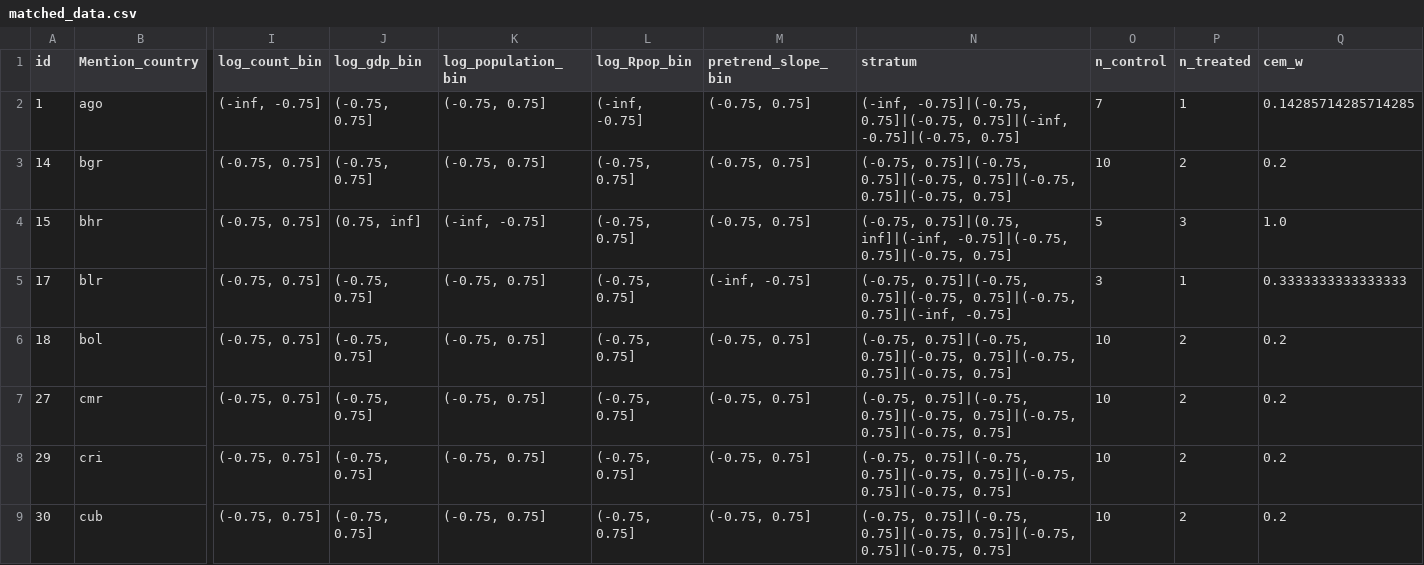
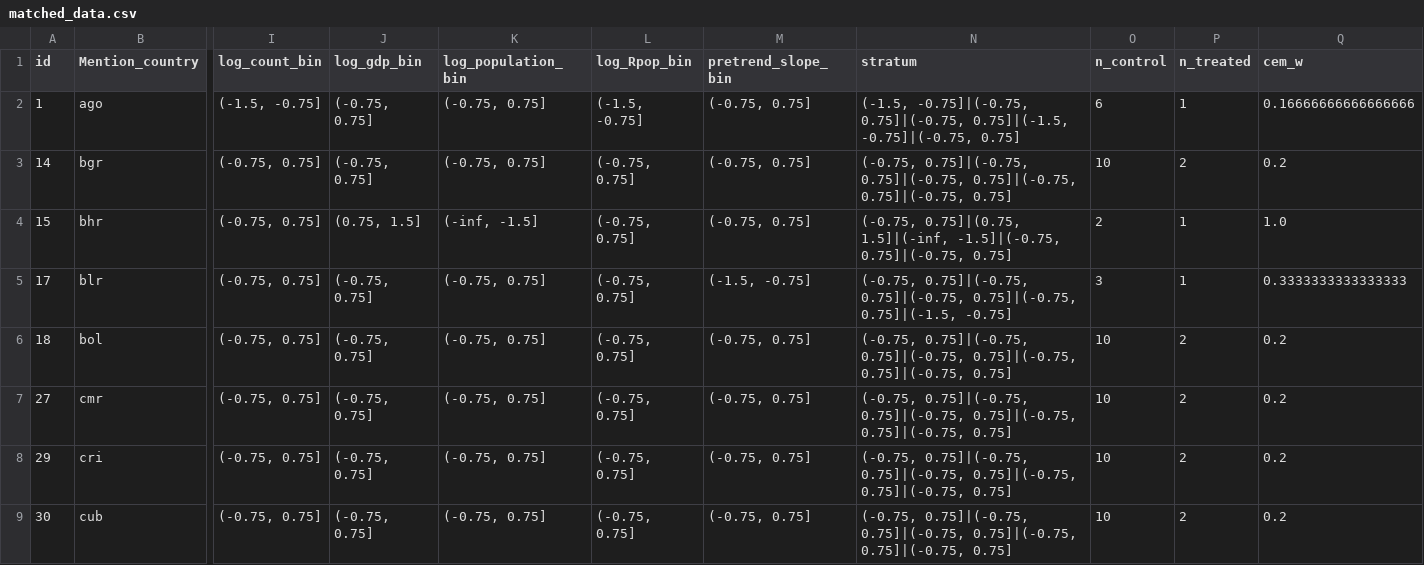
Before and after one commit to YasAsgari/Arab_spring_scholarly_attention, a CSV file: DiD analysis with matching/matched_data.csv, drawn as a sheet; only a part is shown, gaps mark what is left out; the diff covers the shown part only; the diff names each change by its address in the sheet, - before the commit and + after, or states it on an @@ line.

Commit message:
modified:   DiD analysis with matching/matching.ipynb

```diff
--- a/DiD analysis with matching/matched_data.csv
+++ b/DiD analysis with matching/matched_data.csv
-I2 (log_count_bin): (-inf, -0.75]
+I2 (log_count_bin): (-1.5, -0.75]
-L2 (log_Rpop_bin): (-inf, -0.75]
+L2 (log_Rpop_bin): (-1.5, -0.75]
-N2 (stratum): (-inf, -0.75]|(-0.75, 0.75]|(-0.75, 0.75]|(-inf, -0.75]|(-0.75, 0.75]
+N2 (stratum): (-1.5, -0.75]|(-0.75, 0.75]|(-0.75, 0.75]|(-1.5, -0.75]|(-0.75, 0.75]
-O2 (n_control): 7
+O2 (n_control): 6
-Q2 (cem_w): 0.14285714285714285
+Q2 (cem_w): 0.16666666666666666
-J4 (log_gdp_bin): (0.75, inf]
+J4 (log_gdp_bin): (0.75, 1.5]
-K4 (log_population_bin): (-inf, -0.75]
+K4 (log_population_bin): (-inf, -1.5]
-N4 (stratum): (-0.75, 0.75]|(0.75, inf]|(-inf, -0.75]|(-0.75, 0.75]|(-0.75, 0.75]
+N4 (stratum): (-0.75, 0.75]|(0.75, 1.5]|(-inf, -1.5]|(-0.75, 0.75]|(-0.75, 0.75]
-O4 (n_control): 5
+O4 (n_control): 2
-P4 (n_treated): 3
+P4 (n_treated): 1
-M5 (pretrend_slope_bin): (-inf, -0.75]
+M5 (pretrend_slope_bin): (-1.5, -0.75]
-N5 (stratum): …0.75]|(-0.75, 0.75]|(-0.75, 0.75]|(-inf, -0.75]
+N5 (stratum): …0.75]|(-0.75, 0.75]|(-0.75, 0.75]|(-1.5, -0.75]
```
Also changed, not shown: 4 removed rows and 91 edited cells elsewhere in this file, 1 other file.
